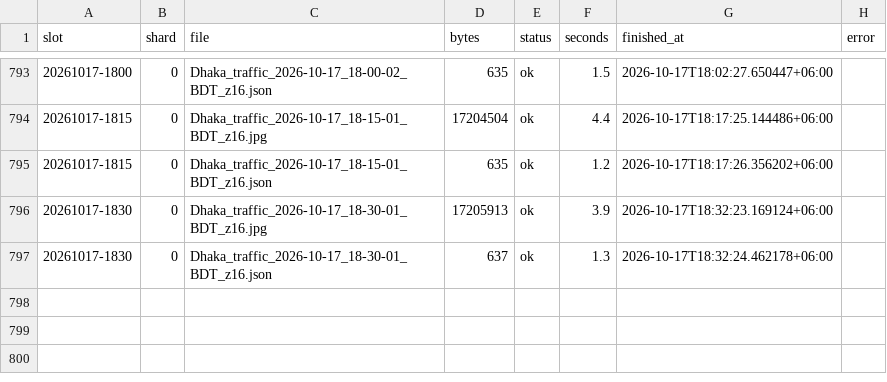
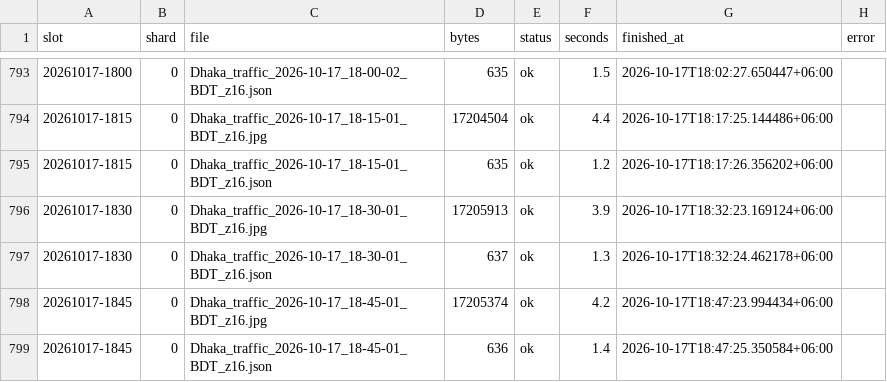
Before and after one commit to wiki-ruhan/Dhaka-Jam-70, a CSV file: data/shards/uploads_00.csv, drawn as a sheet; only a part is shown, gaps mark what is left out.

```diff
--- a/data/shards/uploads_00.csv
+++ b/data/shards/uploads_00.csv
@@ -815 +815,3 @@ slot,shard,file,bytes,status,seconds,finished_at,error
 20261017-1830,0,Dhaka_traffic_2026-10-17_18-30-01_BDT_z16.json,637,ok,1.3,2026-10-17T18:32:24.462178+06:00,
+20261017-1845,0,Dhaka_traffic_2026-10-17_18-45-01_BDT_z16.jpg,17205374,ok,4.2,2026-10-17T18:47:23.994434+06:00,
+20261017-1845,0,Dhaka_traffic_2026-10-17_18-45-01_BDT_z16.json,636,ok,1.4,2026-10-17T18:47:25.350584+06:00,
```
Also changed, not shown: data/conditions.csv, data/daily/ranking/2026-10-17_ranking.csv, 14 other files.
